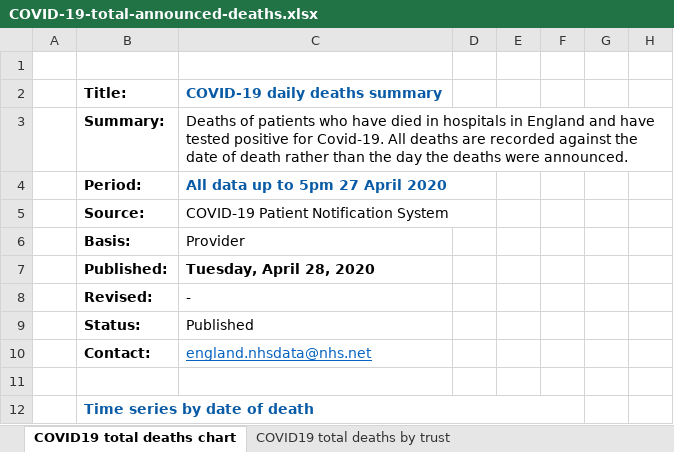
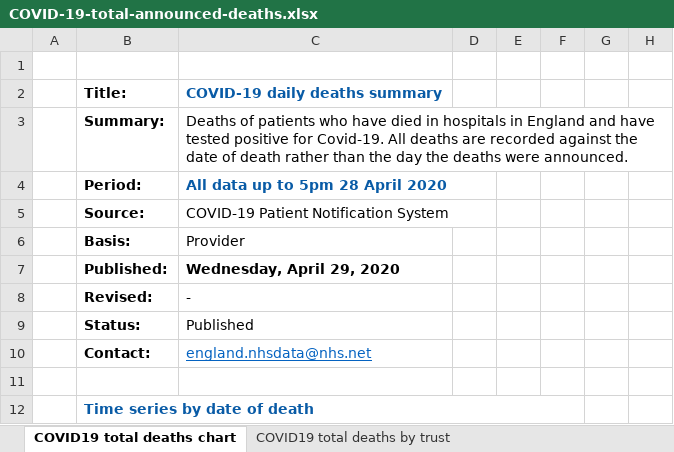
Before and after one commit to sdesilva26/Covid-19-App, an Excel workbook: Covid_19_Plots/data/COVID-19-total-announced-deaths.xlsx, sheet COVID19 total deaths chart, drawn as a sheet; only a part is shown; values as stored, in another font and other column widths than the file's, no borders; charts and pictures not drawn; the diff names each change by its address in the sheet, - before the commit and + after, or states it on an @@ line.

Commit message:
cron commit with updated data

```diff
--- a/Covid_19_Plots/data/COVID-19-total-announced-deaths.xlsx (sheet COVID19 total deaths chart)
+++ b/Covid_19_Plots/data/COVID-19-total-announced-deaths.xlsx (sheet COVID19 total deaths chart)
-C4: All data up to 5pm 27 April 2020
+C4: All data up to 5pm 28 April 2020
-C7: Tuesday, April 28, 2020
+C7: Wednesday, April 29, 2020
```
Also changed, not shown: sheet COVID19 total deaths by trust, sheet COVID19 total deaths by region, sheet COVID19 total deaths by age, sheet Deaths by region- negative test, charts or pictures, 1 other file.
